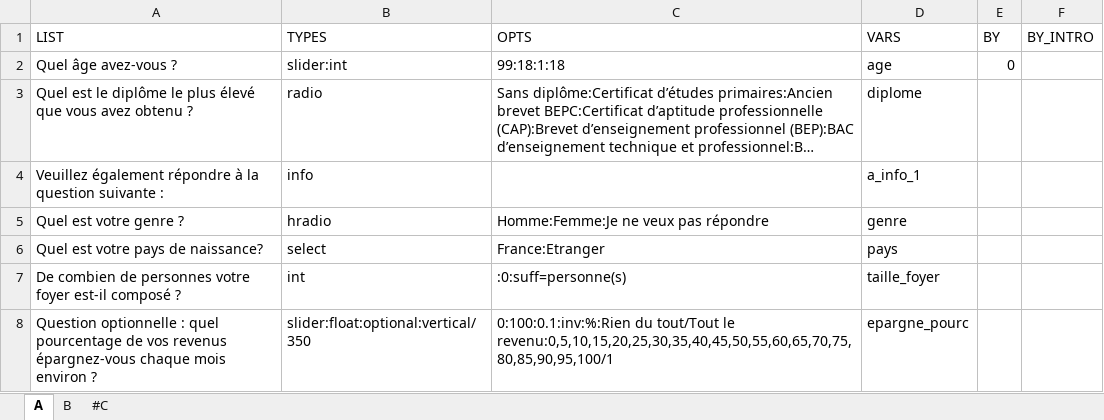
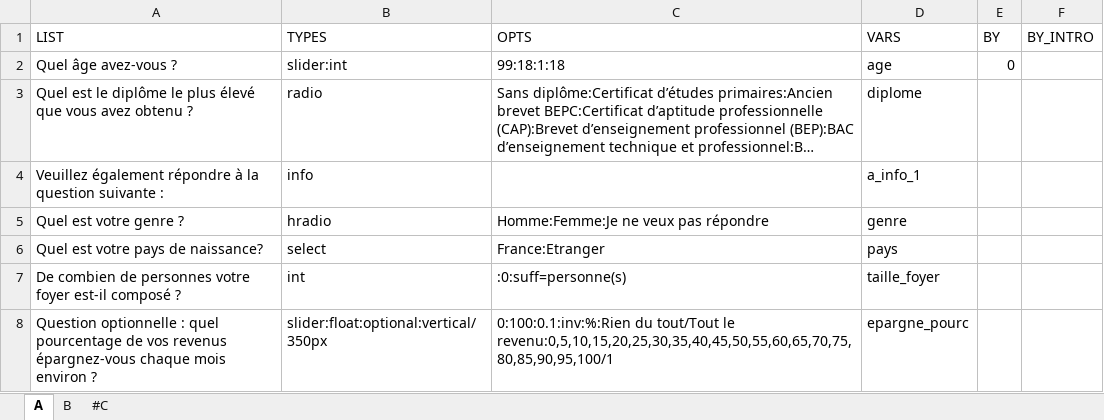
Before and after one commit to mxmfrlv/leepquest_otree, an Excel workbook: leepquest/leepquest.xlsx, sheet A, drawn as a sheet; long unchanged cells end in …; values as stored, in another font and other column widths than the file's, no borders; the diff names each change by its address in the sheet, - before the commit and + after, or states it on an @@ line.

Commit message:
possibility to add px to vertical slider height

```diff
--- a/leepquest/leepquest.xlsx (sheet A)
+++ b/leepquest/leepquest.xlsx (sheet A)
-B8 (TYPES): slider:float:optional:vertical/350
+B8 (TYPES): slider:float:optional:vertical/350px
```
Also changed, not shown: 2 other files.
